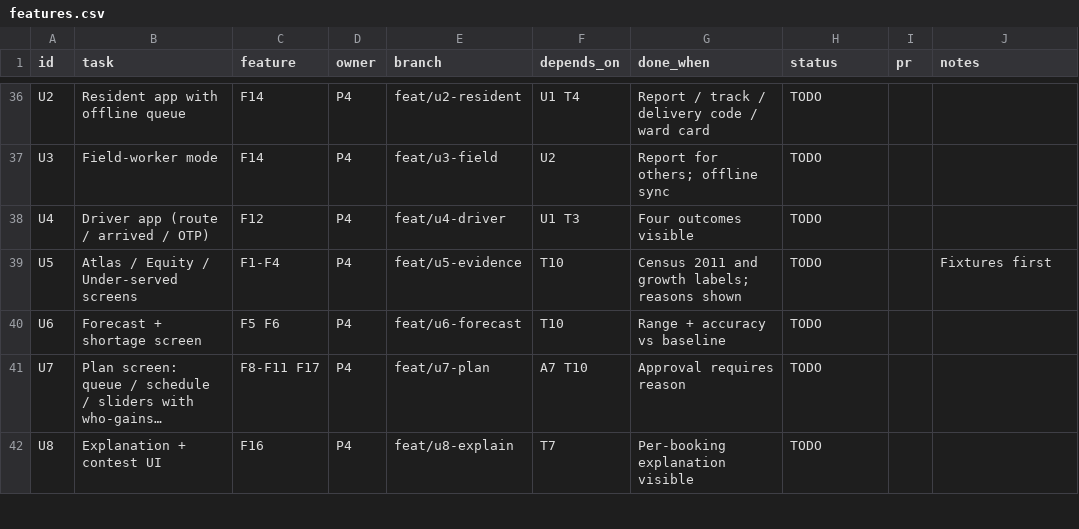
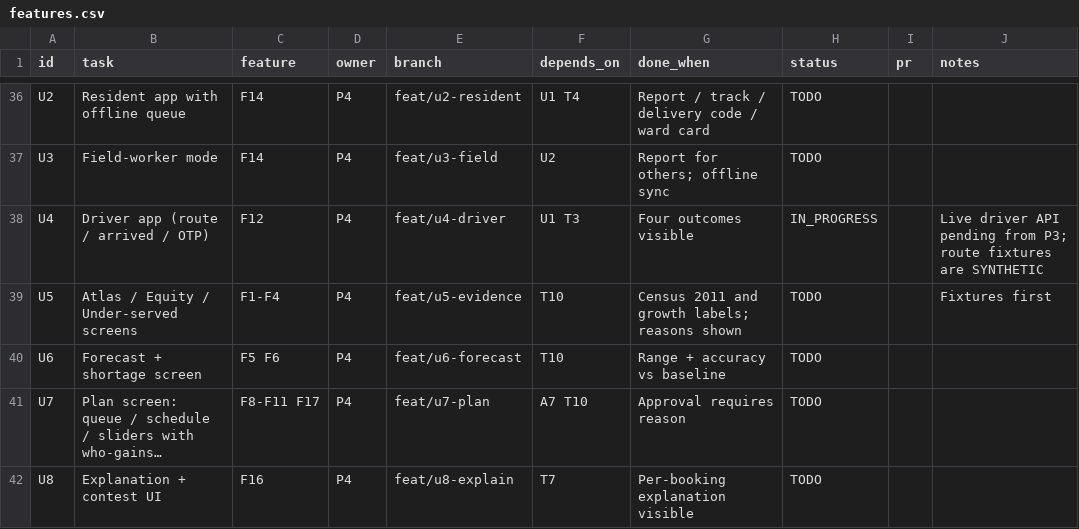
Before and after one commit to Tabsirshaikh/jallekha, a CSV file: docs/features.csv, drawn as a sheet; only a part is shown, gaps mark what is left out; long unchanged cells end in ….

Commit message:
U4: add driver route and delivery proof preview

```diff
--- a/docs/features.csv
+++ b/docs/features.csv
@@ -37,3 +37,3 @@
 "U3","Field-worker mode","F14","P4","feat/u3-field","U2","Report for others; offline sync","TODO","",""
-"U4","Driver app (route / arrived / OTP)","F12","P4","feat/u4-driver","U1 T3","Four outcomes visible","TODO","",""
+"U4","Driver app (route / arrived / OTP)","F12","P4","feat/u4-driver","U1 T3","Four outcomes visible","IN_PROGRESS","","Live driver API pending from P3; route fixtures are SYNTHETIC"
 "U5","Atlas / Equity / Under-served screens","F1-F4","P4","feat/u5-evidence","T10","Census 2011 and growth labels; reasons shown","TODO","","Fixtures first"
```
Also changed, not shown: 5 other files.
